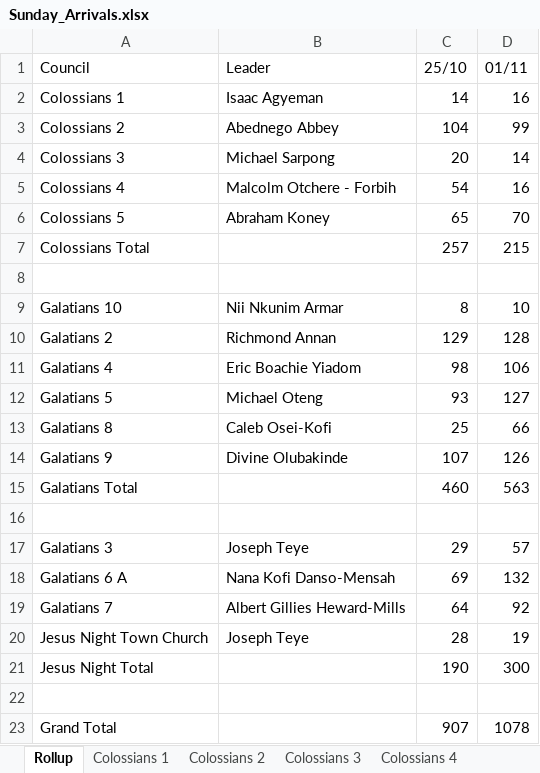
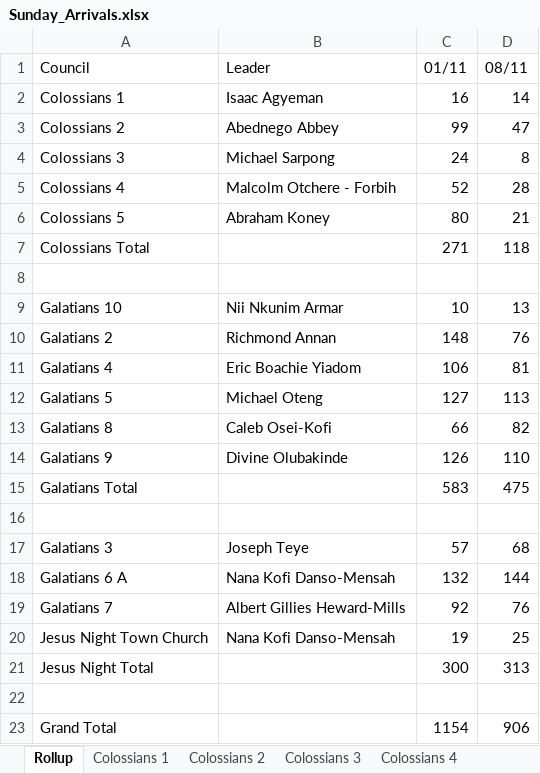
Before and after one commit to dabick14/midweekdata, an Excel workbook: Sunday_Arrivals.xlsx, sheet Rollup, drawn as a sheet; values as stored, in another font and other column widths than the file's, no borders; removed rows and columns are numbered as before the commit, all else as after; the diff names each change by its address in the sheet, - before the commit and + after, or states it on an @@ line.

```diff
--- a/Sunday_Arrivals.xlsx (sheet Rollup)
+++ b/Sunday_Arrivals.xlsx (sheet Rollup)
-column C (25/10), rows 2-23: 14 | 104 | 20 | 54 | 65 | 257 |  | 8 | 129 | 98 | 93 | 25 | 107 | 460 |  | 29 | 69 | 64 | 28 | 190 |  | 907
+column D (08/11), rows 2-23: 14 | 47 | 8 | 28 | 21 | 118 |  | 13 | 76 | 81 | 113 | 82 | 110 | 475 |  | 68 | 144 | 76 | 25 | 313 |  | 906
-C4 (01/11): 14
+C4 (01/11): 24
-C5 (01/11): 16
+C5 (01/11): 52
-C6 (01/11): 70
+C6 (01/11): 80
-C7 (01/11): 215
+C7 (01/11): 271
-C10 (01/11): 128
+C10 (01/11): 148
-C15 (01/11): 563
+C15 (01/11): 583
-B20 (Leader): Joseph Teye
+B20 (Leader): Nana Kofi Danso-Mensah
-C23 (01/11): 1078
+C23 (01/11): 1154
```
Also changed, not shown: sheet Galatians 7, sheet Jesus Night Town Church, sheet Galatians 8, sheet Colossians 4, sheet Galatians 2, sheet Colossians 5, 9 more sheets.
